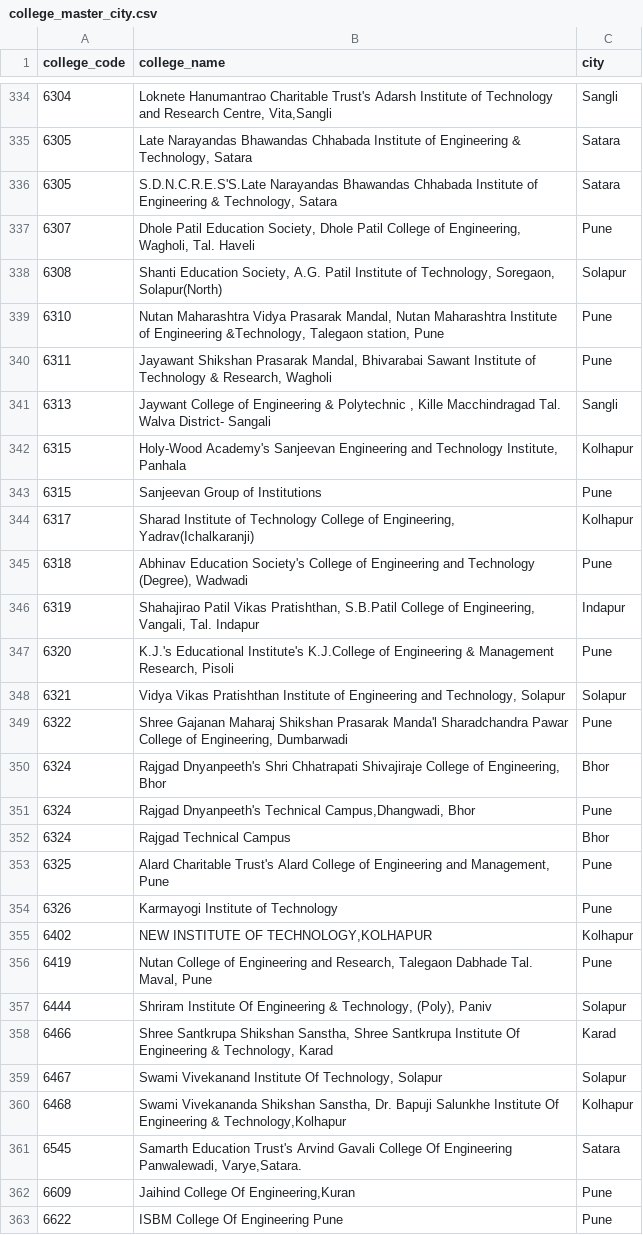
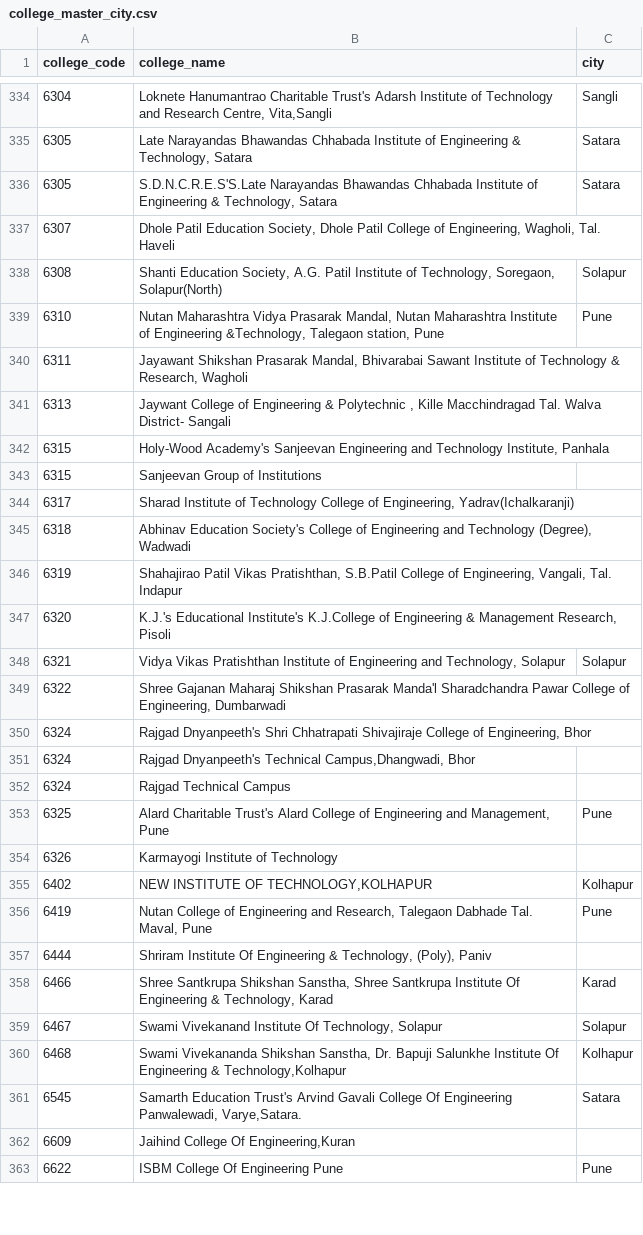
Before and after one commit to AtharvaSamant4/cet_college_predictor, a CSV file: data/college_master_city.csv, drawn as a sheet; only a part is shown, gaps mark what is left out; the diff covers the shown part only.

```diff
--- a/data/college_master_city.csv
+++ b/data/college_master_city.csv
@@ -336,23 +336,23 @@ college_code,college_name,city
 6305,"S.D.N.C.R.E.S'S.Late Narayandas Bhawandas Chhabada Institute of Engineering & Technology, Satara",Satara
-6307,"Dhole Patil Education Society, Dhole Patil College of Engineering, Wagholi, Tal. Haveli",Pune
+6307,"Dhole Patil Education Society, Dhole Patil College of Engineering, Wagholi, Tal. Haveli",
 6308,"Shanti Education Society, A.G. Patil Institute of Technology, Soregaon, Solapur(North)",Solapur
 6310,"Nutan Maharashtra Vidya Prasarak Mandal, Nutan Maharashtra Institute of Engineering &Technology, Talegaon station, Pune",Pune
-6311,"Jayawant Shikshan Prasarak Mandal, Bhivarabai Sawant Institute of Technology & Research, Wagholi",Pune
-6313,"Jaywant College of Engineering & Polytechnic , Kille Macchindragad Tal. Walva District- Sangali",Sangli
-6315,"Holy-Wood Academy's Sanjeevan Engineering and Technology Institute, Panhala",Kolhapur
-6315,Sanjeevan Group of Institutions,Pune
-6317,"Sharad Institute of Technology College of Engineering, Yadrav(Ichalkaranji)",Kolhapur
-6318,"Abhinav Education Society's College of Engineering and Technology (Degree), Wadwadi",Pune
-6319,"Shahajirao Patil Vikas Pratishthan, S.B.Patil College of Engineering, Vangali, Tal. Indapur",Indapur
-6320,"K.J.'s Educational Institute's K.J.College of Engineering & Management Research, Pisoli",Pune
+6311,"Jayawant Shikshan Prasarak Mandal, Bhivarabai Sawant Institute of Technology & Research, Wagholi",
+6313,"Jaywant College of Engineering & Polytechnic , Kille Macchindragad Tal. Walva District- Sangali",
+6315,"Holy-Wood Academy's Sanjeevan Engineering and Technology Institute, Panhala",
+6315,Sanjeevan Group of Institutions,
+6317,"Sharad Institute of Technology College of Engineering, Yadrav(Ichalkaranji)",
+6318,"Abhinav Education Society's College of Engineering and Technology (Degree), Wadwadi",
+6319,"Shahajirao Patil Vikas Pratishthan, S.B.Patil College of Engineering, Vangali, Tal. Indapur",
+6320,"K.J.'s Educational Institute's K.J.College of Engineering & Management Research, Pisoli",
 6321,"Vidya Vikas Pratishthan Institute of Engineering and Technology, Solapur",Solapur
-6322,"Shree Gajanan Maharaj Shikshan Prasarak Manda'l Sharadchandra Pawar College of Engineering, Dumbarwadi",Pune
-6324,"Rajgad Dnyanpeeth's Shri Chhatrapati Shivajiraje College of Engineering, Bhor",Bhor
-6324,"Rajgad Dnyanpeeth's Technical Campus,Dhangwadi, Bhor",Pune
-6324,Rajgad Technical Campus,Bhor
+6322,"Shree Gajanan Maharaj Shikshan Prasarak Manda'l Sharadchandra Pawar College of Engineering, Dumbarwadi",
+6324,"Rajgad Dnyanpeeth's Shri Chhatrapati Shivajiraje College of Engineering, Bhor",
+6324,"Rajgad Dnyanpeeth's Technical Campus,Dhangwadi, Bhor",
+6324,Rajgad Technical Campus,
 6325,"Alard Charitable Trust's Alard College of Engineering and Management, Pune",Pune
-6326,Karmayogi Institute of Technology,Pune
+6326,Karmayogi Institute of Technology,
 6402,"NEW INSTITUTE OF TECHNOLOGY,KOLHAPUR",Kolhapur
 6419,"Nutan College of Engineering and Research, Talegaon Dabhade Tal. Maval, Pune",Pune
-6444,"Shriram Institute Of Engineering & Technology, (Poly), Paniv",Solapur
+6444,"Shriram Institute Of Engineering & Technology, (Poly), Paniv",
 6466,"Shree Santkrupa Shikshan Sanstha, Shree Santkrupa Institute Of Engineering & Technology, Karad",Karad
@@ -361,3 +361,3 @@ college_code,college_name,city
 6545,"Samarth Education Trust's Arvind Gavali College Of Engineering Panwalewadi, Varye,Satara.",Satara
-6609,"Jaihind College Of Engineering,Kuran",Pune
+6609,"Jaihind College Of Engineering,Kuran",
 6622,ISBM College Of Engineering Pune,Pune
```
Also changed, not shown: 129 edited cells elsewhere in this file, data/college_rankings.csv, 35 other files.
